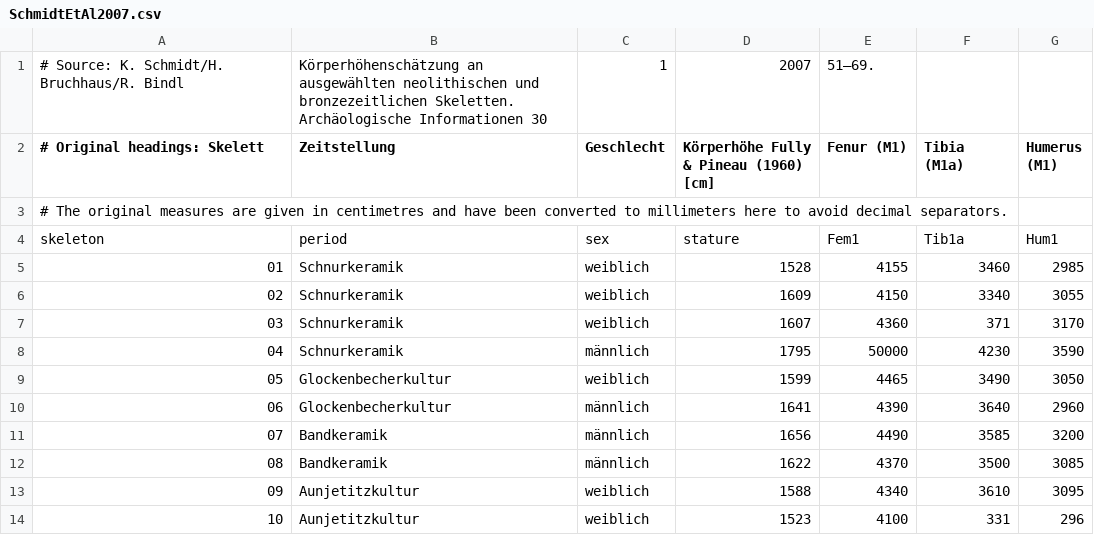
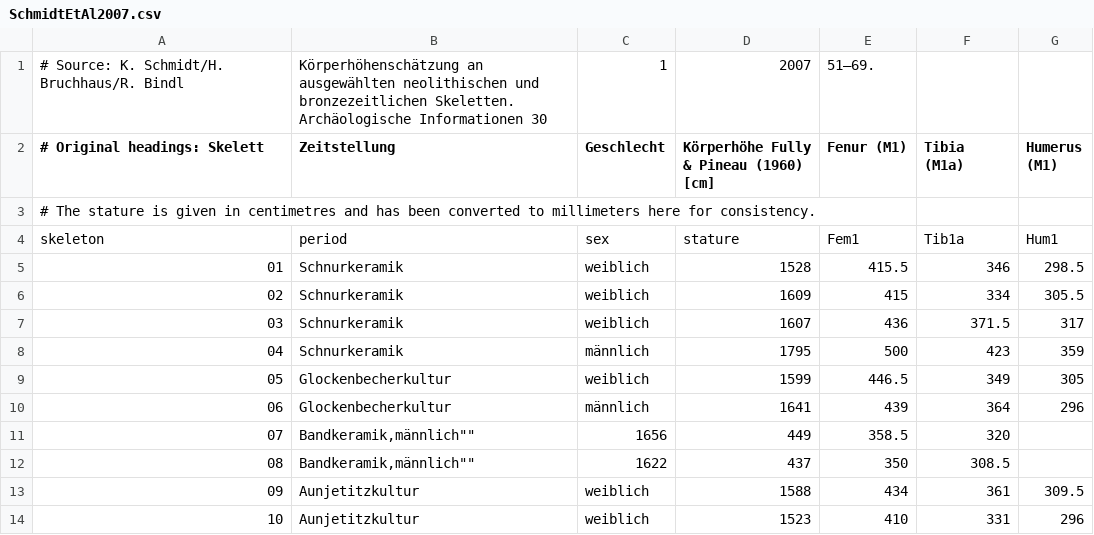
Before and after one commit to ISAAKiel/statuAAR, a CSV file: data-raw/SchmidtEtAl2007.csv, drawn as a sheet.

Commit message:
Corrected values and quotes added.

```diff
--- a/data-raw/SchmidtEtAl2007.csv
+++ b/data-raw/SchmidtEtAl2007.csv
@@ -2,13 +2,13 @@
 # Original headings: Skelett, Zeitstellung, Geschlecht, Körperhöhe Fully & Pineau (1960) [cm], Fenur (M1), Tibia (M1a), Humerus (M1)
-# The original measures are given in centimetres and have been converted to millimeters here to avoid decimal separators.
+# The stature is given in centimetres and has been converted to millimeters here for consistency.
 skeleton,period,sex,stature,Fem1,Tib1a,Hum1
-01,Schnurkeramik,weiblich,1528,4155,3460,2985
-02,Schnurkeramik,weiblich,1609,4150,3340,3055
-03,Schnurkeramik,weiblich,1607,4360,371,3170
-04,Schnurkeramik,männlich,1795,50000,4230,3590
-05,Glockenbecherkultur,weiblich,1599,4465,3490,3050
-06,Glockenbecherkultur,männlich,1641,4390,3640,2960
-07,Bandkeramik,männlich,1656,4490,3585,3200
-08,Bandkeramik,männlich,1622,4370,3500,3085
-09,Aunjetitzkultur,weiblich,1588,4340,3610,3095
-10,Aunjetitzkultur,weiblich,1523,4100,331,296
+01,"Schnurkeramik","weiblich",1528,415.5,346,298.5
+02,"Schnurkeramik","weiblich",1609,415,334,305.5
+03,"Schnurkeramik","weiblich",1607,436,371.5,317
+04,"Schnurkeramik","männlich",1795,500,423,359
+05,"Glockenbecherkultur","weiblich",1599,446.5,349,305
+06,"Glockenbecherkultur","männlich",1641,439,364,296
+07,"Bandkeramik,"männlich"",1656,449,358.5,320
+08,"Bandkeramik,"männlich"",1622,437,350,308.5
+09,"Aunjetitzkultur","weiblich",1588,434,361,309.5
+10,"Aunjetitzkultur","weiblich",1523,410,331,296
```
